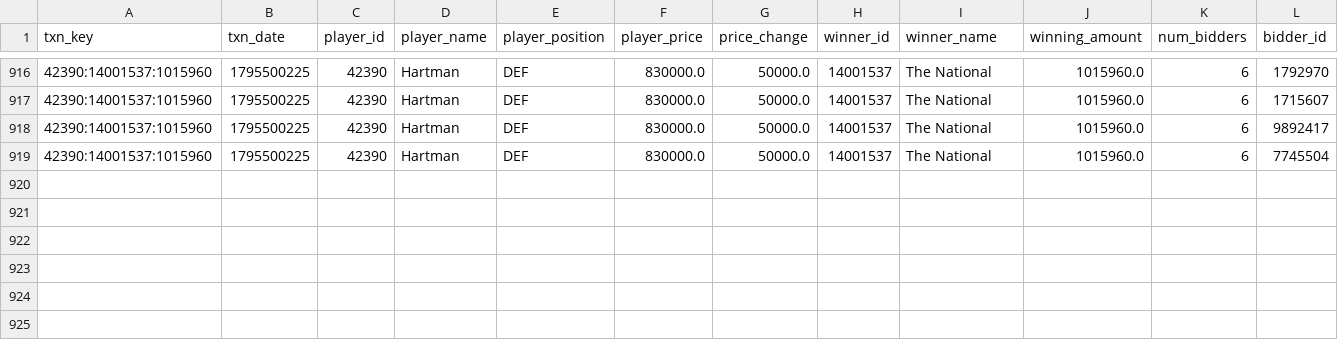
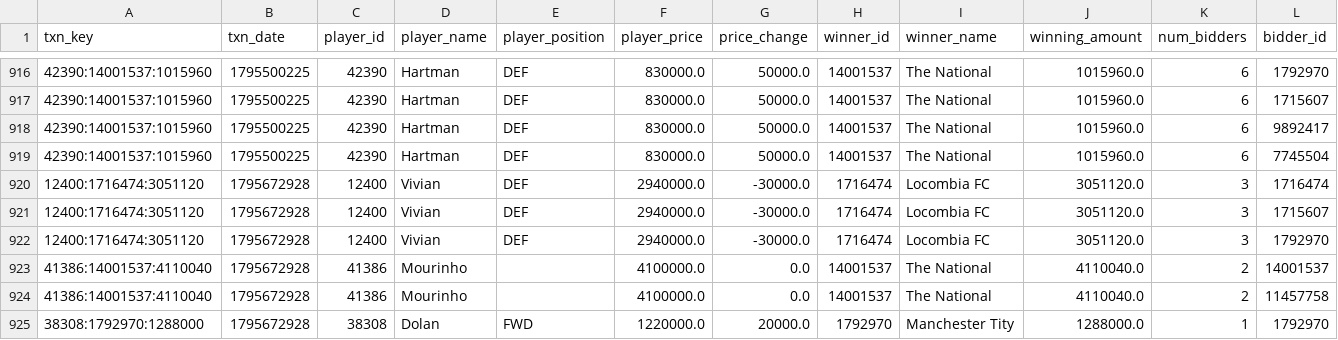
Before and after one commit to nilcrespo/BiwengerBot, a CSV file: csvs/others/market_bid_history_log.csv, drawn as a sheet; only a part is shown, gaps mark what is left out; rows hold the shown columns only; the diff names each change by its address in the sheet, - before the commit and + after, or states it on an @@ line.

```diff
--- a/csvs/others/market_bid_history_log.csv
+++ b/csvs/others/market_bid_history_log.csv
+row 920: 12400:1716474:3051120 | 1795672928 | 12400 | Vivian | DEF | 2940000.0 | -30000.0 | 1716474 | Locombia FC | 3051120.0 | 3 | 1716474
+row 921: 12400:1716474:3051120 | 1795672928 | 12400 | Vivian | DEF | 2940000.0 | -30000.0 | 1716474 | Locombia FC | 3051120.0 | 3 | 1715607
+row 922: 12400:1716474:3051120 | 1795672928 | 12400 | Vivian | DEF | 2940000.0 | -30000.0 | 1716474 | Locombia FC | 3051120.0 | 3 | 1792970
+row 923: 41386:14001537:4110040 | 1795672928 | 41386 | Mourinho |  | 4100000.0 | 0.0 | 14001537 | The National | 4110040.0 | 2 | 14001537
+row 924: 41386:14001537:4110040 | 1795672928 | 41386 | Mourinho |  | 4100000.0 | 0.0 | 14001537 | The National | 4110040.0 | 2 | 11457758
+row 925: 38308:1792970:1288000 | 1795672928 | 38308 | Dolan | FWD | 1220000.0 | 20000.0 | 1792970 | Manchester Tity | 1288000.0 | 1 | 1792970
```
Also changed, not shown: csvs/others/rival_lineups.csv, csvs/teams/team_Cd_Numancia.csv, 14 other files.
